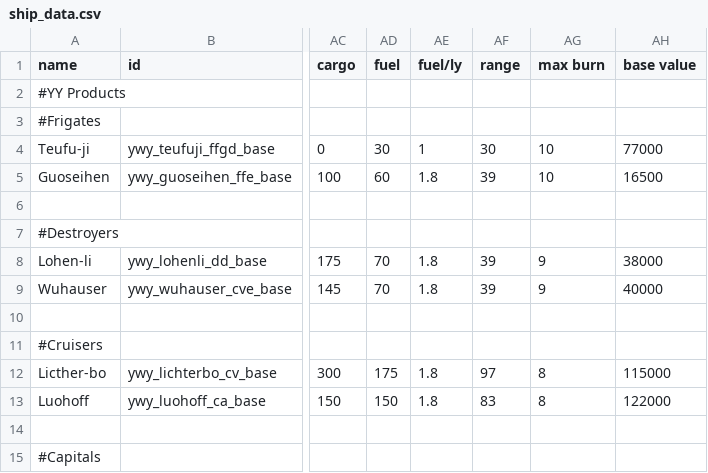
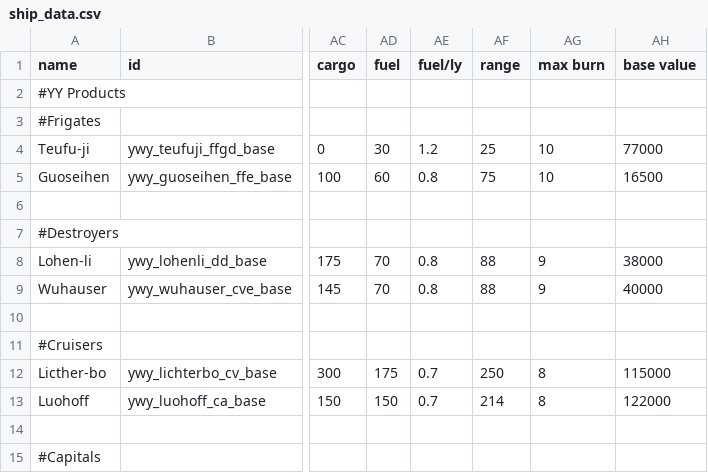
Before and after one commit to Clueless-Foolish-Surveyor/Yoshgramm-wen-Yard, a CSV file: data/hulls/ship_data.csv, drawn as a sheet; only a part is shown, gaps mark what is left out; the diff names each change by its address in the sheet, - before the commit and + after, or states it on an @@ line.

Commit message:
- Gave the missile projectiles of the Pickaxe and the Pine Needle additional turn rate, considering their speed and range. Thanks to the sleuthing of a Discord user, turns out they had a turn rate of `1 degree`, which is now `10 degrees`. Should be a helpful buff without being too far from the original flavor of the weapons. - Changed the shipsystem AI of the Lohen-li unique shipsystem from a vanilla AI script to a custom script I made some time ago, though with some touch ups to the structure so that it works better. Should ensure that AI uses the system more tactically. - Adjusted the fuel efficiency of the all the ships after I realized I might've goofed up on their fuel consumption per LY and their resultant range. Basically, the frigate and destroyers went from a fuel/ly of `1.8` to `0.8` whereas the cruisers went from `1.8` to `0.7`.

```diff
--- a/data/hulls/ship_data.csv
+++ b/data/hulls/ship_data.csv
-AE4 (fuel/ly): 1
+AE4 (fuel/ly): 1.2
-AF4 (range): 30
+AF4 (range): 25
-AE5 (fuel/ly): 1.8
+AE5 (fuel/ly): 0.8
-AF5 (range): 39
+AF5 (range): 75
-AE8:AE9 (fuel/ly): 1.8
+AE8:AE9 (fuel/ly): 0.8
-AF8:AF9 (range): 39
+AF8:AF9 (range): 88
-AE12:AE13 (fuel/ly): 1.8
+AE12:AE13 (fuel/ly): 0.7
-AF12 (range): 97
+AF12 (range): 250
-AF13 (range): 83
+AF13 (range): 214
```
Also changed, not shown: 4 other files.
